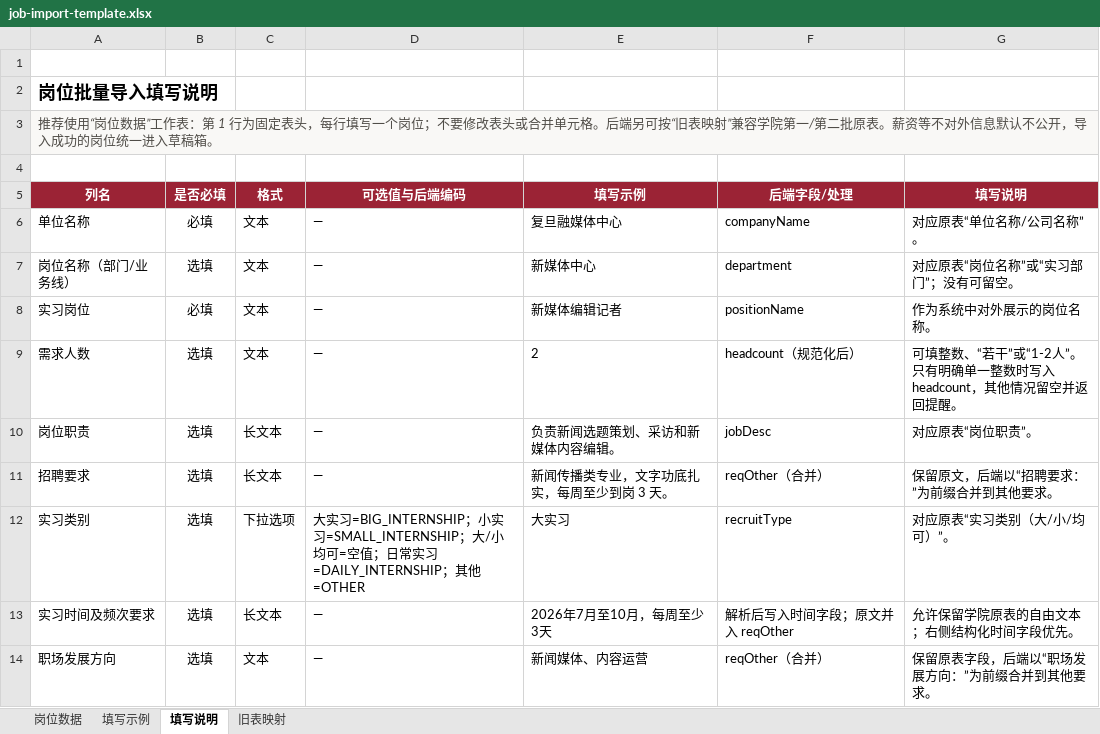
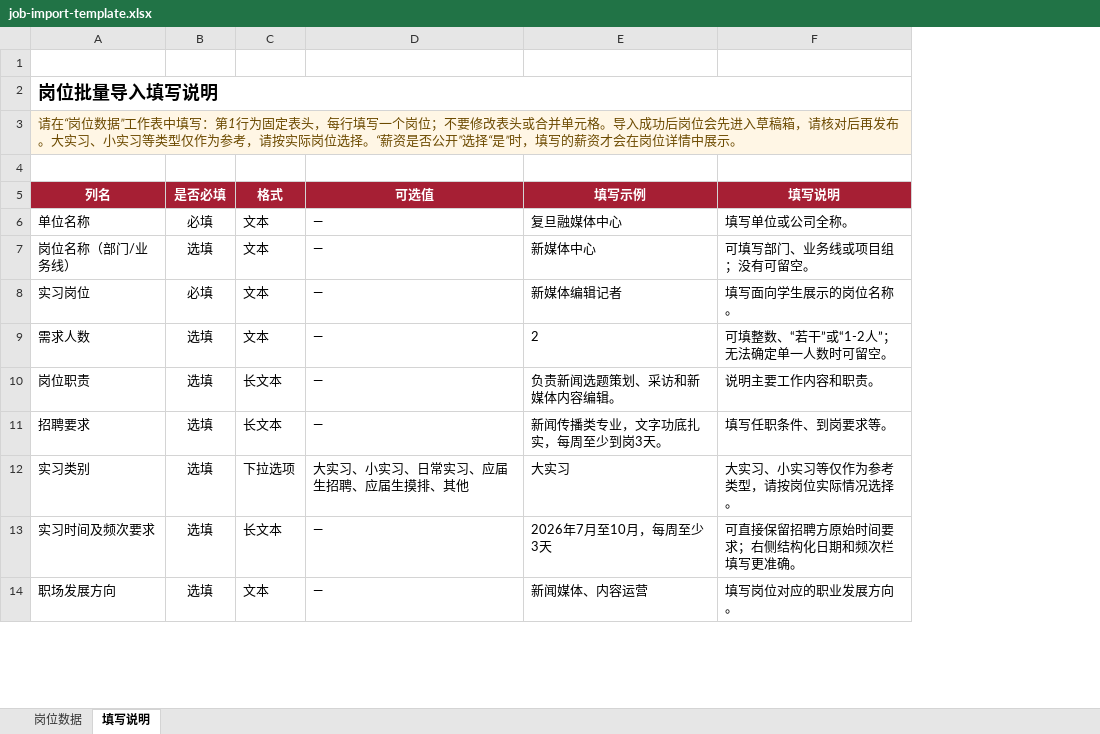
Before and after one commit to AUSIO2/FusionCareer-View, an Excel workbook: ui_kits/student/public/templates/job-import-template.xlsx, sheet 填写说明, drawn as a sheet; only a part is shown; values as stored, in another font and other column widths than the file's, no borders; conditional formats not drawn; removed rows and columns are numbered as before the commit, all else as after; the diff covers the shown part only; the diff names each change by its address in the sheet, - before the commit and + after, or states it on an @@ line.

```diff
--- a/ui_kits/student/public/templates/job-import-template.xlsx (sheet 填写说明)
+++ b/ui_kits/student/public/templates/job-import-template.xlsx (sheet 填写说明)
-sheet tab: 填写示例
-sheet tab: 旧表映射
-column F (后端字段/处理), rows 6-14: companyName | department | positionName | headcount（规范化后） | jobDesc | reqOther（合并） | recruitType | 解析后写入时间字段；原文并入 reqOther | reqOther（合并）
+A2:F2 merged
-A3 (列名): 推荐使用“岗位数据”工作表：第 1 行为固定表头，每行填写一个岗位；不要修改表头或合并单元格。后端另可按“旧表映射”兼容学院第一/第二批原表。薪资等不对外信息默认不公开，导入成功的岗位统一进入草稿箱。
+A3 (列名): 请在“岗位数据”工作表中填写：第1行为固定表头，每行填写一个岗位；不要修改表头或合并单元格。导入成功后岗位会先进入草稿箱，请核对后再发布。大实习、小实习等类型仅作为参考，请按实际岗位选择。“薪资是否公开”选择“是”时，填写的薪资才会在岗位详情中展示。
-A3 text colour: #504D48
+A3 text colour: #6C4A00
-D5: 可选值与后端编码
+D5: 可选值
-F6 (填写说明): 对应原表“单位名称/公司名称”。
+F6 (填写说明): 填写单位或公司全称。
-F7 (填写说明): 对应原表“岗位名称”或“实习部门”；没有可留空。
+F7 (填写说明): 可填写部门、业务线或项目组；没有可留空。
-F8 (填写说明): 作为系统中对外展示的岗位名称。
+F8 (填写说明): 填写面向学生展示的岗位名称。
-F9 (填写说明): 可填整数、“若干”或“1-2人”。只有明确单一整数时写入 headcount，其他情况留空并返回提醒。
+F9 (填写说明): 可填整数、“若干”或“1-2人”；无法确定单一人数时可留空。
-F10 (填写说明): 对应原表“岗位职责”。
+F10 (填写说明): 说明主要工作内容和职责。
-E11 (填写示例): 新闻传播类专业，文字功底扎实，每周至少到岗 3 天。
+E11 (填写示例): 新闻传播类专业，文字功底扎实，每周至少到岗3天。
-F11 (填写说明): 保留原文，后端以“招聘要求：”为前缀合并到其他要求。
+F11 (填写说明): 填写任职条件、到岗要求等。
-D12 (可选值): …实习=BIG_INTERNSHIP；小实习=SMALL_INTERNSHIP；大/小均可=空值；日常实习=DAILY_INTERNSHIP；其他=OTHER
+D12 (可选值): …实习、小实习、日常实习、应届生招聘、应届生摸排、其他
-F12 (填写说明): 对应原表“实习类别（大/小/均可）”。
+F12 (填写说明): 大实习、小实习等仅作为参考类型，请按岗位实际情况选择。
-F13 (填写说明): 允许保留学院原表的自由文本；右侧结构化时间字段优先。
+F13 (填写说明): 可直接保留招聘方原始时间要求；右侧结构化日期和频次栏填写更准确。
-F14 (填写说明): 保留原表字段，后端以“职场发展方向：”为前缀合并到其他要求。
+F14 (填写说明): 填写岗位对应的职业发展方向。
```
Also changed, not shown: 30 edited cells elsewhere in this sheet, sheet 岗位数据, 2 other files.
